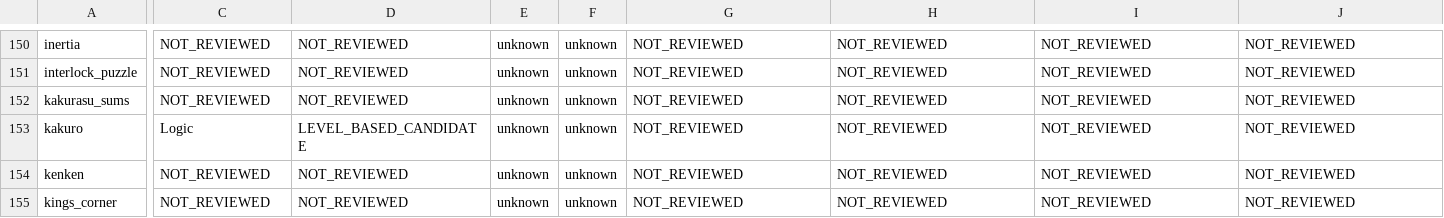
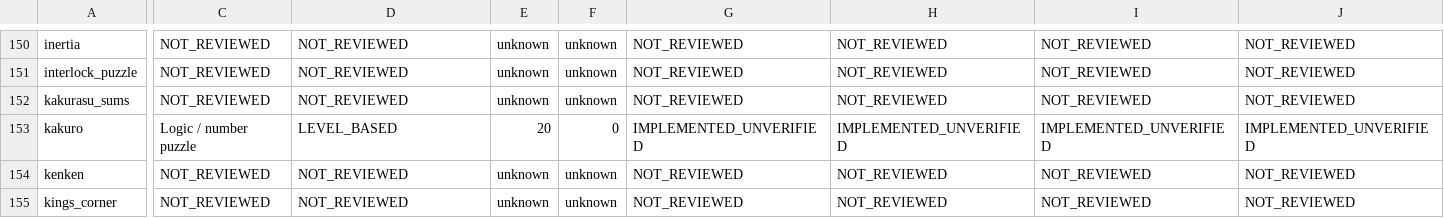
Before and after one commit to coolchan03/Games, a CSV file: docs/GAMES_MASTER_COMPLETION_TRACKER.csv, drawn as a sheet; only a part is shown, gaps mark what is left out; the diff covers the shown part only; the diff names each change by its address in the sheet, - before the commit and + after, or states it on an @@ line.

Commit message:
Build 20 uniquely solvable Kakuro campaign levels with offline progress

```diff
--- a/docs/GAMES_MASTER_COMPLETION_TRACKER.csv
+++ b/docs/GAMES_MASTER_COMPLETION_TRACKER.csv
-C153: Logic
+C153: Logic / number puzzle
-D153: LEVEL_BASED_CANDIDATE
+D153: LEVEL_BASED
-E153: unknown
+E153: 20
-F153: unknown
+F153: 0
-G153: NOT_REVIEWED
+G153: IMPLEMENTED_UNVERIFIED
-H153: NOT_REVIEWED
+H153: IMPLEMENTED_UNVERIFIED
-I153: NOT_REVIEWED
+I153: IMPLEMENTED_UNVERIFIED
-J153: NOT_REVIEWED
+J153: IMPLEMENTED_UNVERIFIED
```
Also changed, not shown: 3 edited cells elsewhere in this file, 6 other files.
